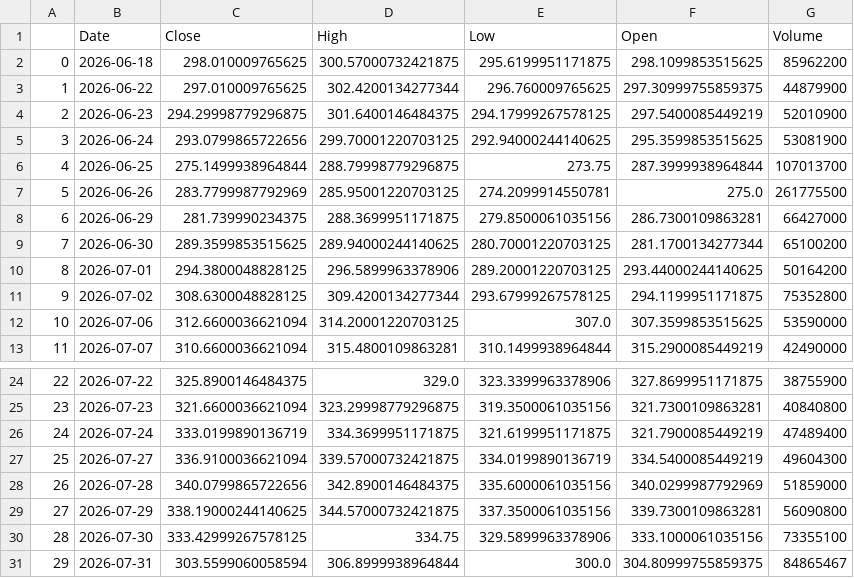
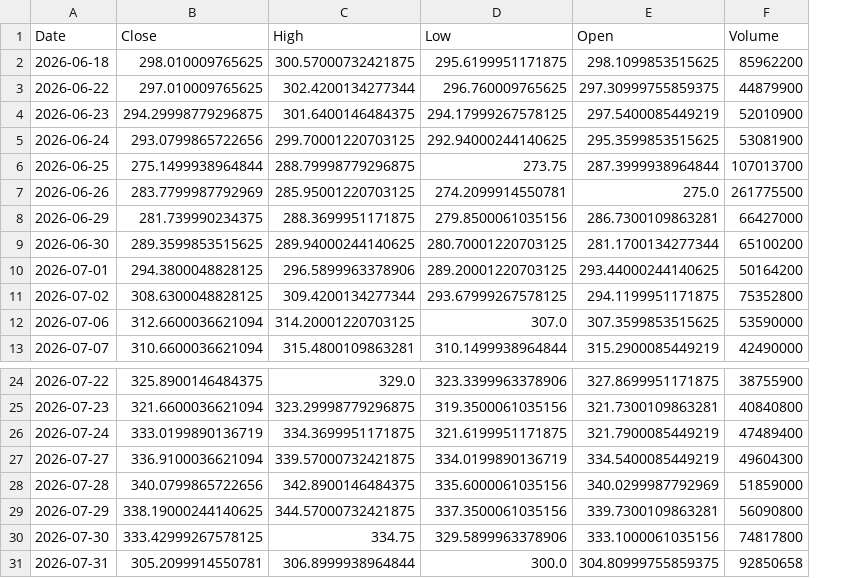
Before and after one commit to SENTINEL331/SENTINEL, a CSV file: data/raw/AAPL_1D.csv, drawn as a sheet; only a part is shown, gaps mark what is left out; removed rows and columns are numbered as before the commit, all else as after; the diff names each change by its address in the sheet, - before the commit and + after, or states it on an @@ line.

```diff
--- a/data/raw/AAPL_1D.csv
+++ b/data/raw/AAPL_1D.csv
-column A, rows 2-13: 0 | 1 | 2 | 3 | 4 | 5 | 6 | 7 | 8 | 9 | 10 | 11; rows 24-31: 22 | 23 | 24 | 25 | 26 | 27 | 28 | 29
-F30 (Volume): 73355100
+F30 (Volume): 74817800
-B31 (Close): 303.5599060058594
+B31 (Close): 305.2099914550781
-F31 (Volume): 84865467
+F31 (Volume): 92850658
```
Also changed, not shown: data/raw/MSFT_1D.csv, data/raw/NVDA_1D.csv, 12 other files.
